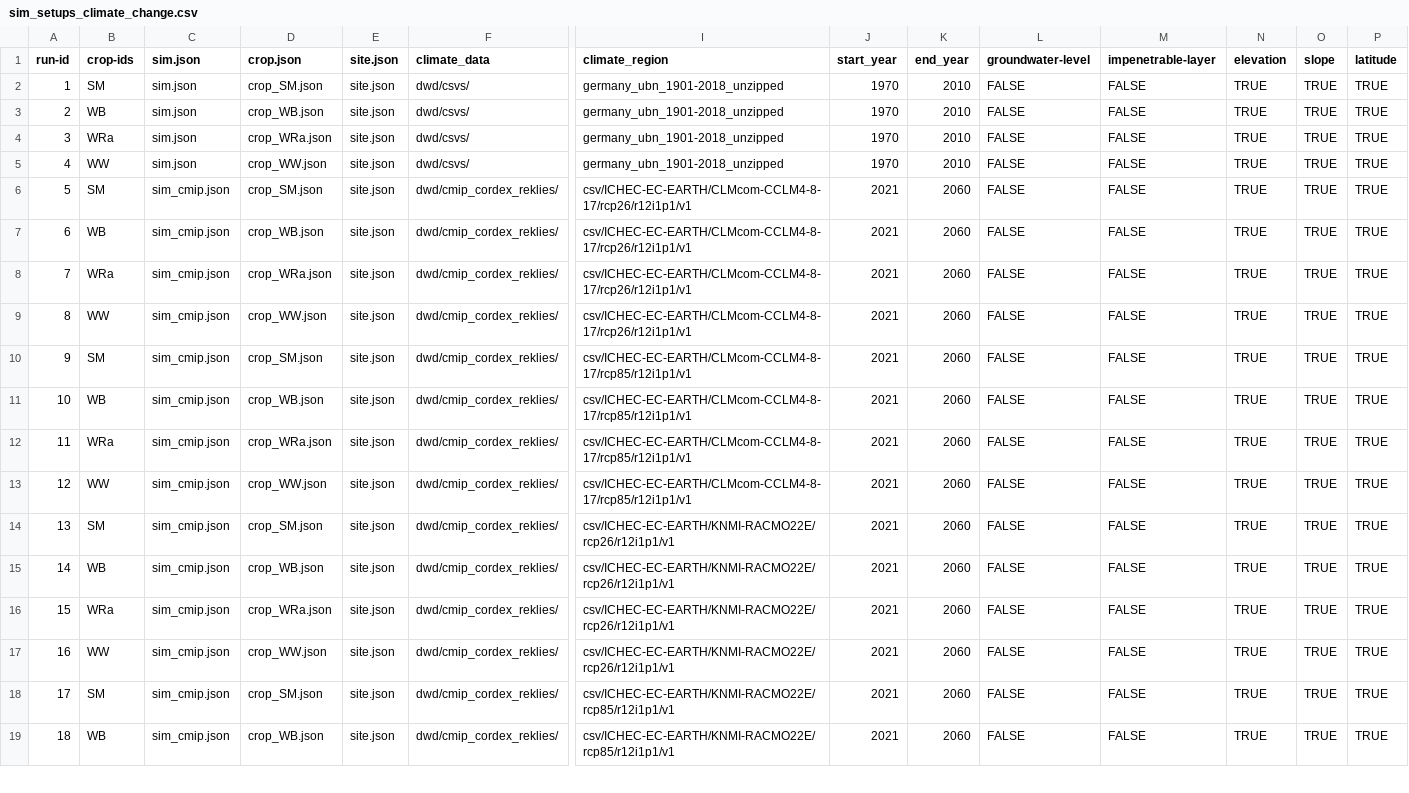
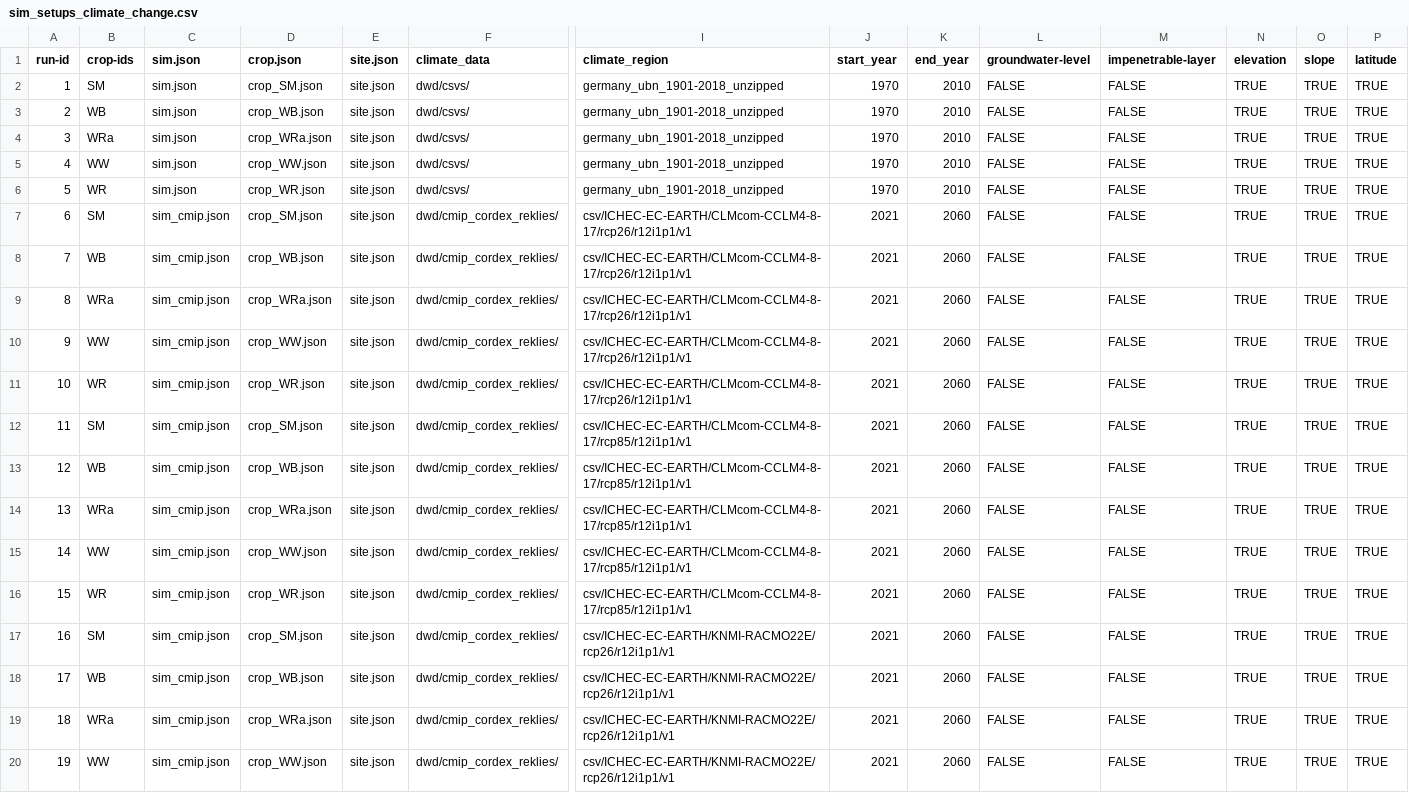
Before and after one commit to zalf-rpm/CC_germany, a CSV file: monica-data/data/projects/monica-germany/sim_setups_climate_change.csv, drawn as a sheet; only a part is shown, gaps mark what is left out; the shorter side is filled out with more unchanged rows; addresses are those after the commit; rows hold the shown columns only; the diff covers the shown part only; the diff names each change by its address in the sheet, - before the commit and + after, or states it on an @@ line.

Commit message:
update SM and WW crop files

```diff
--- a/monica-data/data/projects/monica-germany/sim_setups_climate_change.csv
+++ b/monica-data/data/projects/monica-germany/sim_setups_climate_change.csv
+row 6: 5 | WR | sim.json | crop_WR.json | site.json | dwd/csvs/ | germany_ubn_1901-2018_unzipped | 1970 | 2010 | FALSE | FALSE | TRUE | TRUE | TRUE
@@ column A (run-id) renumbered from row 7 down @@
+row 11: 10 | WR | sim_cmip.json | crop_WR.json | site.json | dwd/cmip_cordex_reklies/ | csv/ICHEC-EC-EARTH/CLMcom-CCLM4-8-17/rcp26/r12i1p1/v1 | 2021 | 2060 | FALSE | FALSE | TRUE | TRUE | TRUE
+row 16: 15 | WR | sim_cmip.json | crop_WR.json | site.json | dwd/cmip_cordex_reklies/ | csv/ICHEC-EC-EARTH/CLMcom-CCLM4-8-17/rcp85/r12i1p1/v1 | 2021 | 2060 | FALSE | FALSE | TRUE | TRUE | TRUE
```
Also changed, not shown: 3 added rows and 5 edited cells elsewhere in this file, 2 other files.
